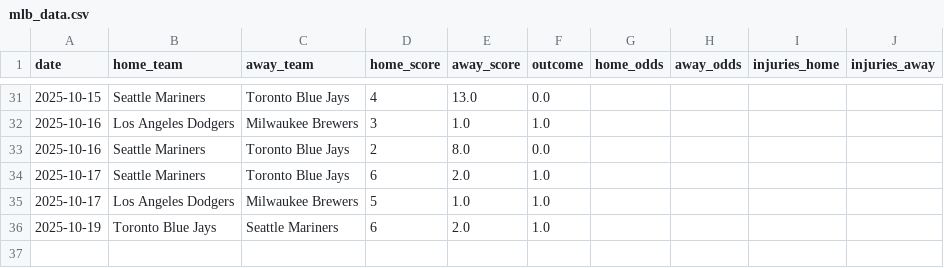
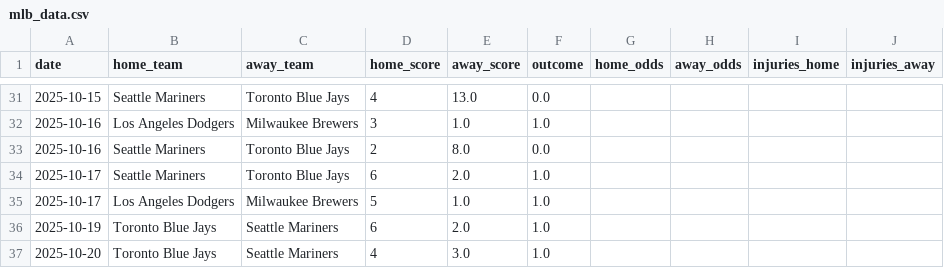
Before and after one commit to Ipickplays/Moneylines, a CSV file: mlb_data.csv, drawn as a sheet; only a part is shown, gaps mark what is left out; the diff names each change by its address in the sheet, - before the commit and + after, or states it on an @@ line.

```diff
--- a/mlb_data.csv
+++ b/mlb_data.csv
+row 37: 2025-10-20 | Toronto Blue Jays | Seattle Mariners | 4 | 3.0 | 1.0
```
Also changed, not shown: nfl_data.csv, nhl_data.csv, 1 other file.
